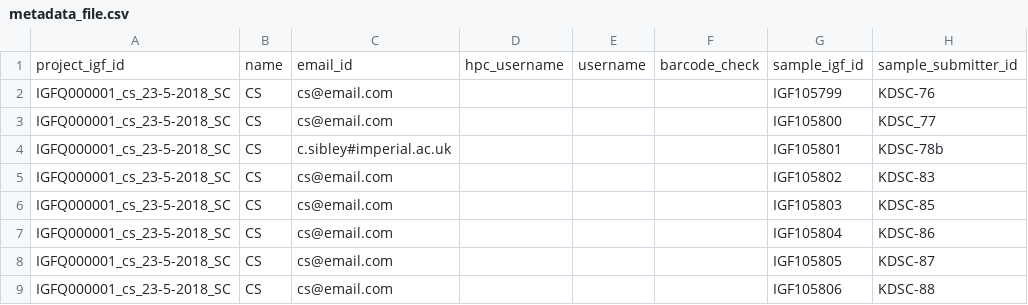
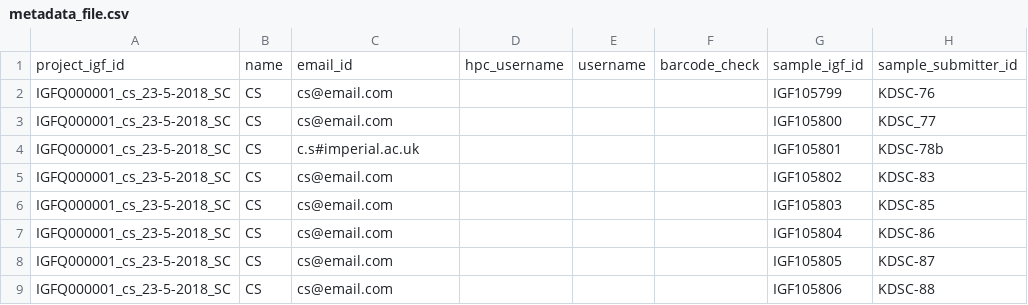
Before and after one commit to imperial-genomics-facility/data-management-python, a CSV file: data/metadata_validation/metadata_file.csv, drawn as a sheet; only a part is shown; the diff names each change by its address in the sheet, - before the commit and + after, or states it on an @@ line.

```diff
--- a/data/metadata_validation/metadata_file.csv
+++ b/data/metadata_validation/metadata_file.csv
-C4: c.sibley#imperial.ac.uk
+C4: c.s#imperial.ac.uk
```
Also changed, not shown: data/metadata_validation/metadata_file2.csv.
